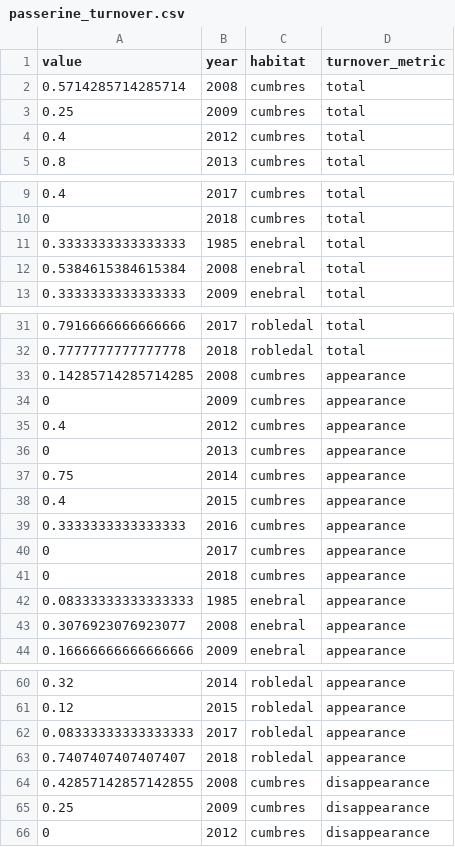
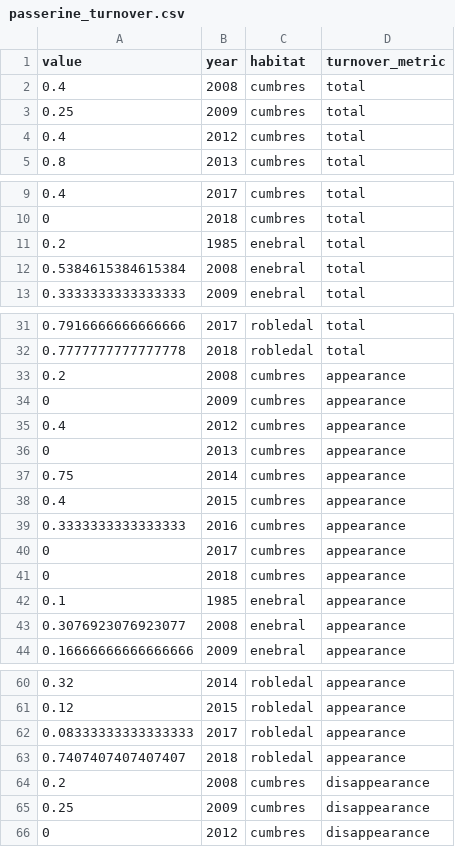
Before and after one commit to ajpelu/booksn_dispersantes, a CSV file: output/turnover/passerine_turnover.csv, drawn as a sheet; only a part is shown, gaps mark what is left out; the diff covers the shown part only.

```diff
--- a/output/turnover/passerine_turnover.csv
+++ b/output/turnover/passerine_turnover.csv
@@ -1,3 +1,3 @@
 value,year,habitat,turnover_metric
-0.5714285714285714,2008,cumbres,total
+0.4,2008,cumbres,total
 0.25,2009,cumbres,total
@@ -10,3 +10,3 @@ value,year,habitat,turnover_metric
 0,2018,cumbres,total
-0.3333333333333333,1985,enebral,total
+0.2,1985,enebral,total
 0.5384615384615384,2008,enebral,total
@@ -32,3 +32,3 @@ value,year,habitat,turnover_metric
 0.7777777777777778,2018,robledal,total
-0.14285714285714285,2008,cumbres,appearance
+0.2,2008,cumbres,appearance
 0,2009,cumbres,appearance
@@ -41,3 +41,3 @@ value,year,habitat,turnover_metric
 0,2018,cumbres,appearance
-0.08333333333333333,1985,enebral,appearance
+0.1,1985,enebral,appearance
 0.3076923076923077,2008,enebral,appearance
@@ -63,3 +63,3 @@ value,year,habitat,turnover_metric
 0.7407407407407407,2018,robledal,appearance
-0.42857142857142855,2008,cumbres,disappearance
+0.2,2008,cumbres,disappearance
 0.25,2009,cumbres,disappearance
```
Also changed, not shown: 1 edited cell elsewhere in this file, output/abundance_time/passerine_abtotal.csv, output/abundance_time/passerine_abtotal_compare.csv, 18 other files.
